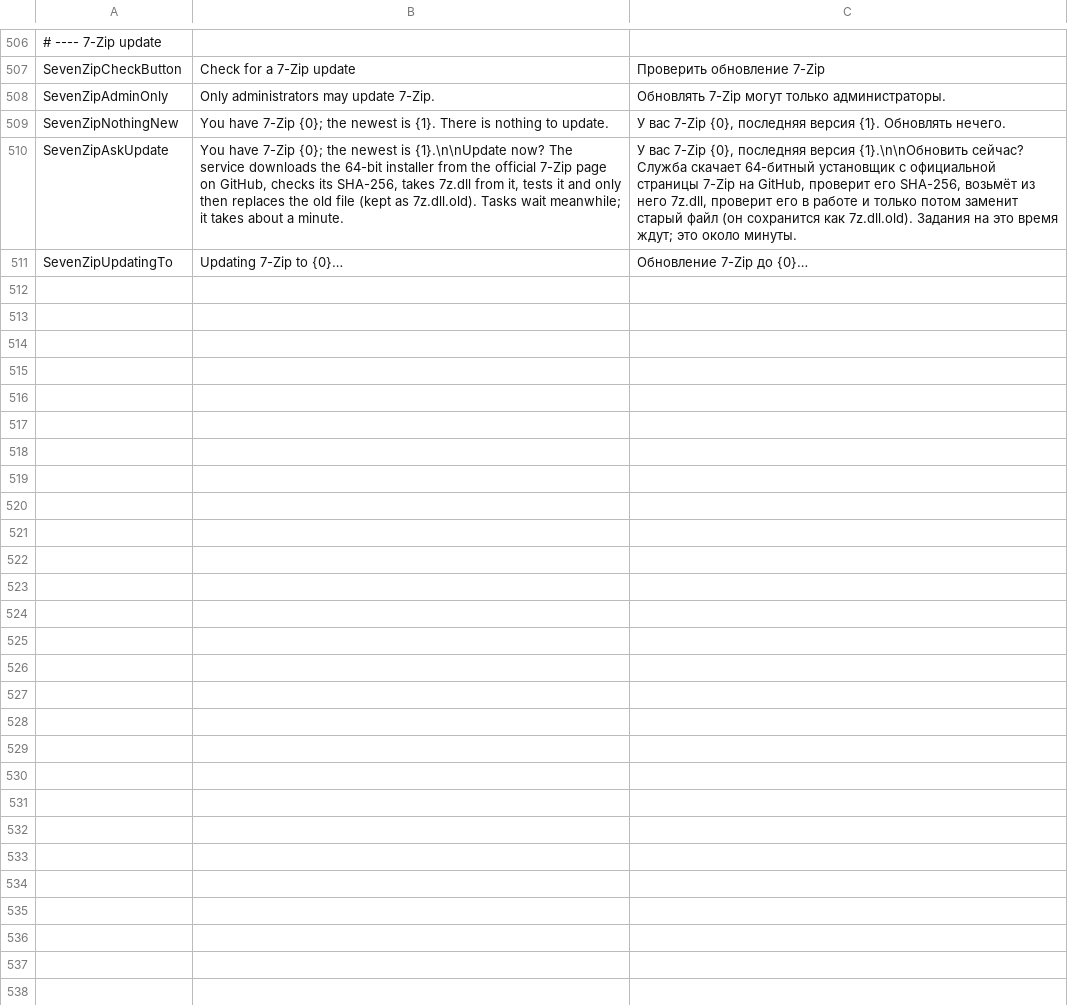
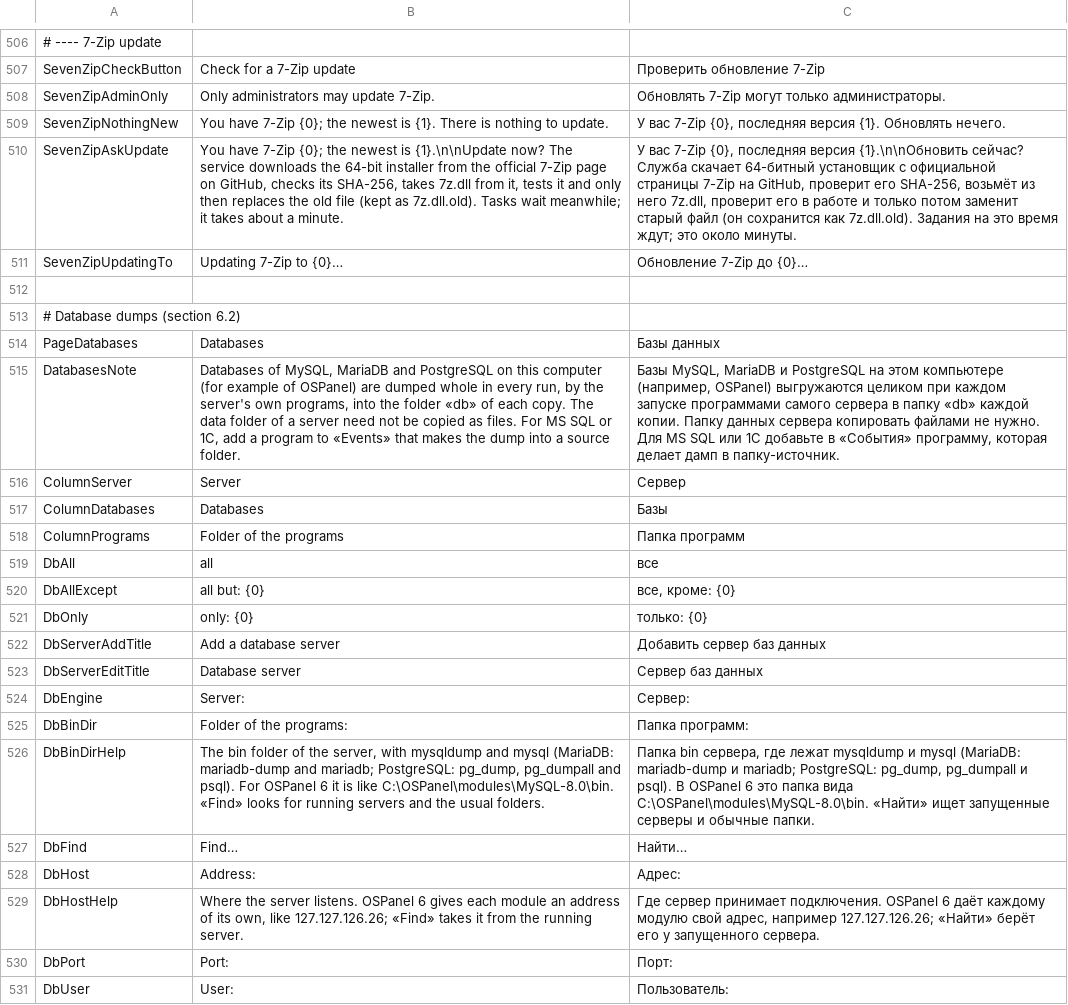
Before and after one commit to openpass1/custos, a TSV file: client/src/Custos.Gui/Resources/Strings.tsv, drawn as a sheet; only a part is shown, gaps mark what is left out; the diff covers the shown part only; the diff names each change by its address in the sheet, - before the commit and + after, or states it on an @@ line.

```diff
--- a/client/src/Custos.Gui/Resources/Strings.tsv
+++ b/client/src/Custos.Gui/Resources/Strings.tsv
+row 512: (empty)
+row 513: # Database dumps (section 6.2)
+row 514: PageDatabases | Databases | Базы данных
+row 515: DatabasesNote | Databases of MySQL, MariaDB and PostgreSQL on this computer (for example of OSPanel) are dumped whole in every run, by the server's own programs, into the folder «db» of each copy. The data folder of a server need not be copied as files. For MS SQL or 1C, add a program to «Events» that makes the dump into a source folder. | Базы MySQL, MariaDB и PostgreSQL на этом компьютере (например, OSPanel) выгружаются целиком при каждом запуске программами самого сервера в папку «db» каждой копии. Папку данных сервера копировать файлами не нужно. Для MS SQL или 1С добавьте в «События» программу, которая делает дамп в папку-источник.
+row 516: ColumnServer | Server | Сервер
+row 517: ColumnDatabases | Databases | Базы
+row 518: ColumnPrograms | Folder of the programs | Папка программ
+row 519: DbAll | all | все
+row 520: DbAllExcept | all but: {0} | все, кроме: {0}
+row 521: DbOnly | only: {0} | только: {0}
+row 522: DbServerAddTitle | Add a database server | Добавить сервер баз данных
+row 523: DbServerEditTitle | Database server | Сервер баз данных
+row 524: DbEngine | Server: | Сервер:
+row 525: DbBinDir | Folder of the programs: | Папка программ:
+row 526: DbBinDirHelp | The bin folder of the server, with mysqldump and mysql (MariaDB: mariadb-dump and mariadb; PostgreSQL: pg_dump, pg_dumpall and psql). For OSPanel 6 it is like C:\OSPanel\modules\MySQL-8.0\bin. «Find» looks for running servers and the usual folders. | Папка bin сервера, где лежат mysqldump и mysql (MariaDB: mariadb-dump и mariadb; PostgreSQL: pg_dump, pg_dumpall и psql). В OSPanel 6 это папка вида C:\OSPanel\modules\MySQL-8.0\bin. «Найти» ищет запущенные серверы и обычные папки.
+row 527: DbFind | Find… | Найти…
+row 528: DbHost | Address: | Адрес:
+row 529: DbHostHelp | Where the server listens. OSPanel 6 gives each module an address of its own, like 127.127.126.26; «Find» takes it from the running server. | Где сервер принимает подключения. OSPanel 6 даёт каждому модулю свой адрес, например 127.127.126.26; «Найти» берёт его у запущенного сервера.
+row 530: DbPort | Port: | Порт:
+row 531: DbUser | User: | Пользователь:
```
Also changed, not shown: 23 added rows and 2 edited cells elsewhere in this file, 17 other files.
